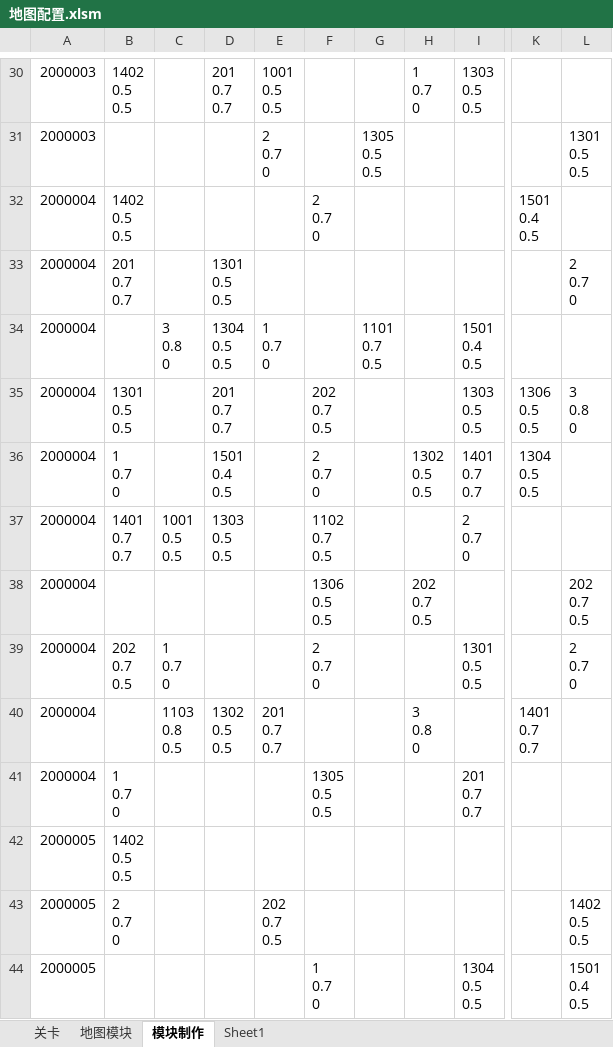
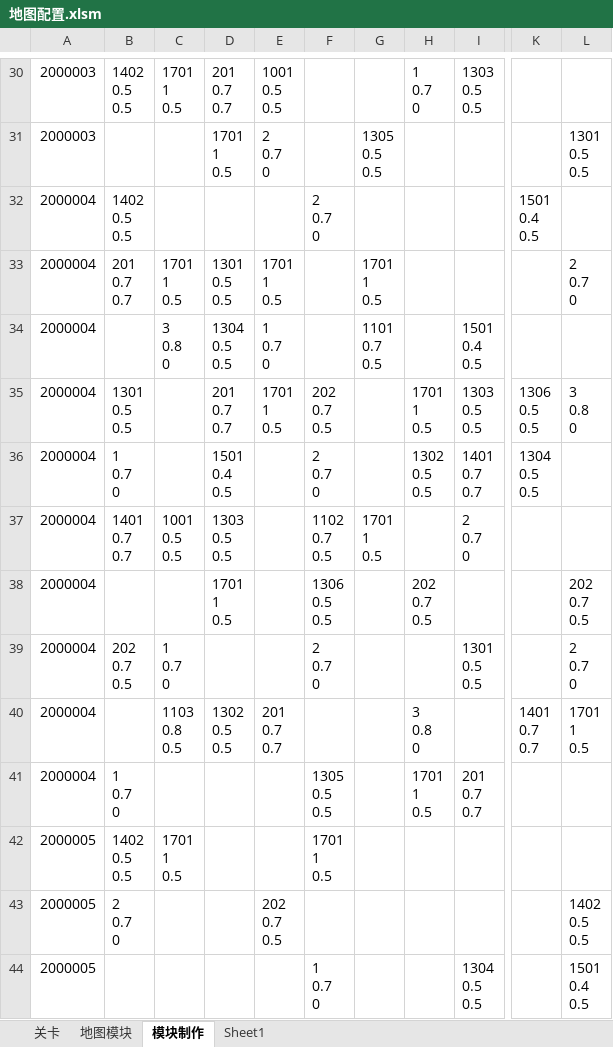
Before and after one commit to Canvastudio/Prometheus, an Excel workbook: Design/原始配置表/地图配置.xlsm, sheet 模块制作, drawn as a sheet; only a part is shown, gaps mark what is left out; values as stored, in another font and other column widths than the file's, no cell formats; charts and pictures and conditional formats not drawn; ↵ is a line break in a cell; the diff covers the shown part only; the diff names each change by its address in the sheet, - before the commit and + after, or states it on an @@ line.

```diff
--- a/Design/原始配置表/地图配置.xlsm (sheet 模块制作)
+++ b/Design/原始配置表/地图配置.xlsm (sheet 模块制作)
-C30: (empty)
+C30: 1701 ↵ 1 ↵ 0.5
-D31: (empty)
+D31: 1701 ↵ 1 ↵ 0.5
-C33: (empty)
+C33: 1701 ↵ 1 ↵ 0.5
-E33: (empty)
+E33: 1701 ↵ 1 ↵ 0.5
-G33: (empty)
+G33: 1701 ↵ 1 ↵ 0.5
-E35: (empty)
+E35: 1701 ↵ 1 ↵ 0.5
-H35: (empty)
+H35: 1701 ↵ 1 ↵ 0.5
-G37: (empty)
+G37: 1701 ↵ 1 ↵ 0.5
-D38: (empty)
+D38: 1701 ↵ 1 ↵ 0.5
-L40: (empty)
+L40: 1701 ↵ 1 ↵ 0.5
-H41: (empty)
+H41: 1701 ↵ 1 ↵ 0.5
-C42: (empty)
+C42: 1701 ↵ 1 ↵ 0.5
-F42: (empty)
+F42: 1701 ↵ 1 ↵ 0.5
```
Also changed, not shown: 30 edited cells elsewhere in this sheet, sheet 地图模块, cell formats, charts or pictures, Design/原始配置表/补给.xlsm, 1 other file.
